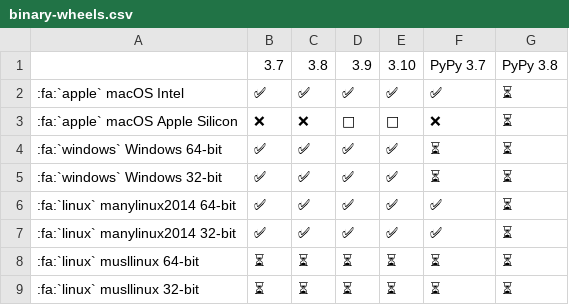
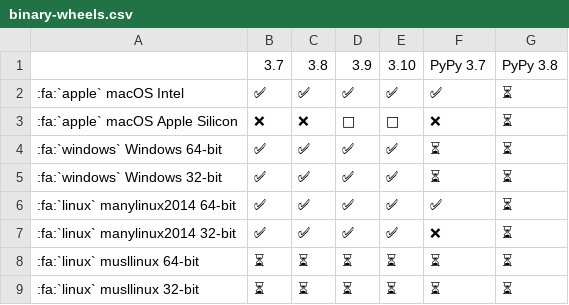
Before and after one commit to pikepdf/pikepdf, a CSV file: docs/binary-wheels.csv, drawn as a sheet.

```diff
--- a/docs/binary-wheels.csv
+++ b/docs/binary-wheels.csv
@@ -6,3 +6,3 @@
 :fa:`linux` manylinux2014 64-bit,✅,✅,✅,✅,✅,⏳
-:fa:`linux` manylinux2014 32-bit,✅,✅,✅,✅,✅,⏳
+:fa:`linux` manylinux2014 32-bit,✅,✅,✅,✅,❌,⏳
 :fa:`linux` musllinux 64-bit,⏳,⏳,⏳,⏳,⏳,⏳
```
Also changed, not shown: 2 other files.
